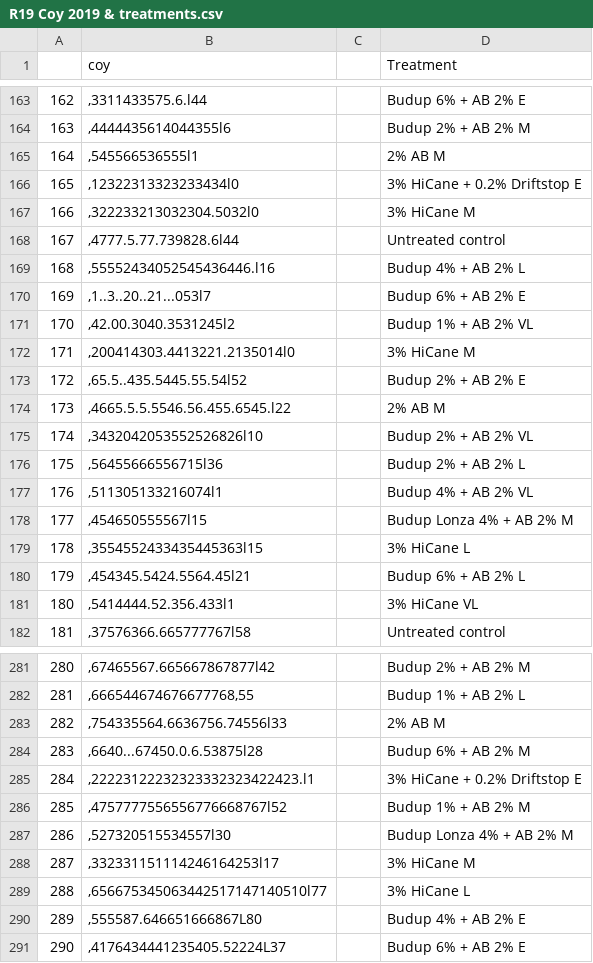
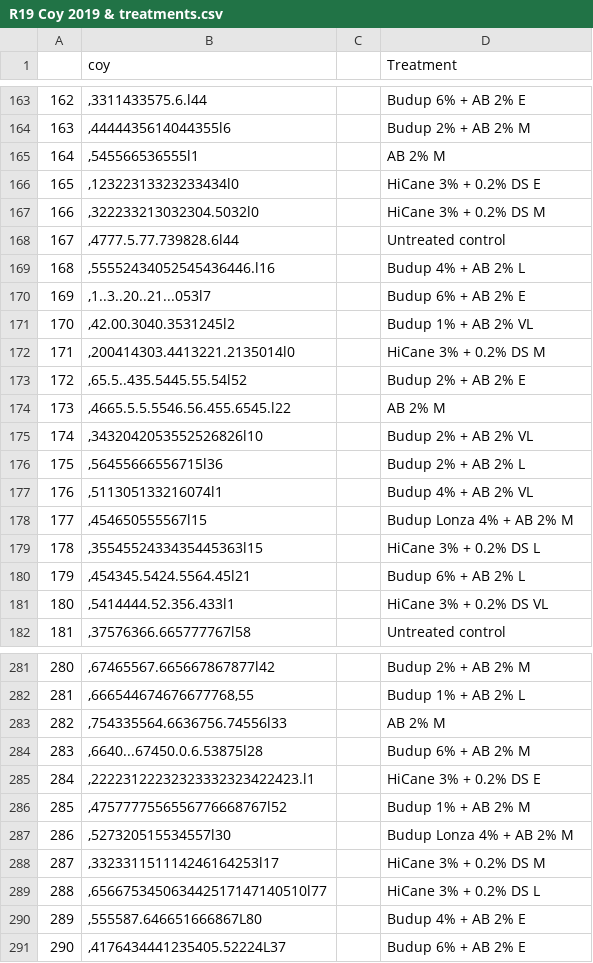
Before and after one commit to patricksnelgar/budup-analysis, a CSV file: data/R19 Coy 2019 & treatments.csv, drawn as a sheet; only a part is shown, gaps mark what is left out; the diff covers the shown part only.

Commit message:
modified R19 shoot distribution graph for report (colours / alignment). Also edited the treatments names in the csv to be standardised.

```diff
--- a/data/R19 Coy 2019 & treatments.csv
+++ b/data/R19 Coy 2019 & treatments.csv
@@ -164,5 +164,5 @@
 163,",4444435614044355l6",,Budup 2% + AB 2%                        M
-164,",545566536555l1",,2% AB                                                M
-165,",12322313323233434l0",,3% HiCane + 0.2% Driftstop E
-166,",322233213032304.5032l0",,3% HiCane                                       M
+164,",545566536555l1",,AB 2% M
+165,",12322313323233434l0",,HiCane 3% + 0.2% DS E
+166,",322233213032304.5032l0",,HiCane 3% + 0.2% DS M
 167,",4777.5.77.739828.6l44",,Untreated control
@@ -171,5 +171,5 @@
 170,",42.00.3040.3531245l2",,Budup 1% + AB 2%                       VL
-171,",200414303.4413221.2135014l0",,3% HiCane                                       M
+171,",200414303.4413221.2135014l0",,HiCane 3% + 0.2% DS M
 172,",65.5..435.5445.55.54l52",,Budup 2% + AB 2%                        E
-173,",4665.5.5.5546.56.455.6545.l22",,2% AB                                                M
+173,",4665.5.5.5546.56.455.6545.l22",,AB 2% M
 174,",3432042053552526826l10",,Budup 2% + AB 2%                       VL
@@ -178,5 +178,5 @@
 177,",454650555567l15",,Budup Lonza 4% + AB 2%           M
-178,",3554552433435445363l15",,3% HiCane                                        L
+178,",3554552433435445363l15",,HiCane 3% + 0.2% DS L
 179,",454345.5424.5564.45l21",,Budup 6% + AB 2%                         L
-180,",5414444.52.356.433l1",,3% HiCane                                      VL
+180,",5414444.52.356.433l1",,HiCane 3% + 0.2% DS VL
 181,",37576366.665777767l58",,Untreated control
@@ -282,9 +282,9 @@
 281,",666544674676677768,55",,Budup 1% + AB 2%                         L
-282,",754335564.6636756.74556l33",,2% AB                                                M
+282,",754335564.6636756.74556l33",,AB 2% M
 283,",6640...67450.0.6.53875l28",,Budup 6% + AB 2%                        M
-284,",22223122232323332323422423.l1",,3% HiCane + 0.2% Driftstop E
+284,",22223122232323332323422423.l1",,HiCane 3% + 0.2% DS E
 285,",4757777556556776668767l52",,Budup 1% + AB 2%                        M
 286,",527320515534557l30",,Budup Lonza 4% + AB 2%           M
-287,",332331151114246164253l17",,3% HiCane                                       M
-288,",656675345063442517147140510l77",,3% HiCane                                        L
+287,",332331151114246164253l17",,HiCane 3% + 0.2% DS M
+288,",656675345063442517147140510l77",,HiCane 3% + 0.2% DS L
 289,",555587.646651666867L80",,Budup 4% + AB 2%                        E
```
Also changed, not shown: 89 edited cells elsewhere in this file, 3 other files.
